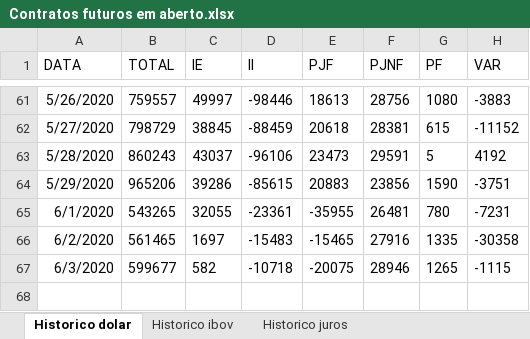
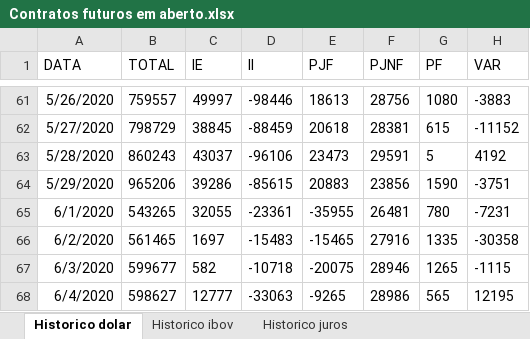
Before and after one commit to fabiojmf/dashboard-futuros, an Excel workbook: tabs/Contratos futuros em aberto.xlsx, sheet Historico dolar, drawn as a sheet; only a part is shown, gaps mark what is left out; values as stored, in another font and other column widths than the file's, no borders; the diff names each change by its address in the sheet, - before the commit and + after, or states it on an @@ line.

```diff
--- a/tabs/Contratos futuros em aberto.xlsx (sheet Historico dolar)
+++ b/tabs/Contratos futuros em aberto.xlsx (sheet Historico dolar)
+row 68: 6/4/2020 | 598627 | 12777 | -33063 | -9265 | 28986 | 565 | 12195
```
Also changed, not shown: sheet Historico ibov, sheet Historico juros, 3 other files.
